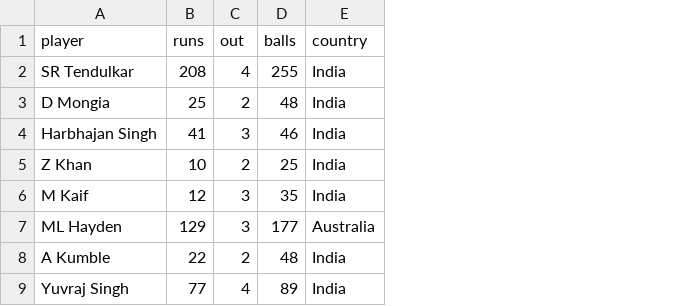
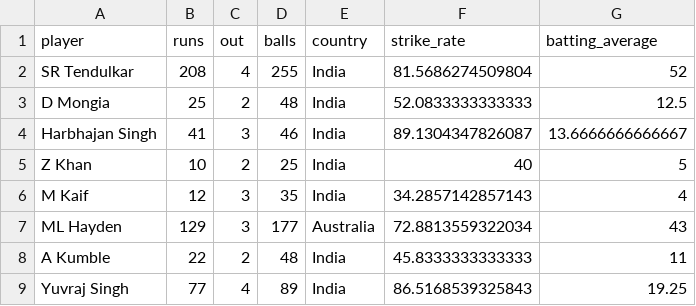
Before and after one commit to Monesh150/Cricket-Data-Analytics, a CSV file: Data/IND vs AUS/ODI/BatsmanScores.csv, drawn as a sheet; only a part is shown; the diff names each change by its address in the sheet, - before the commit and + after, or states it on an @@ line.

Commit message:
Batsman:{Batting Avg, Strike Rate}, Bowler: {Bowling Avg, Economy}

```diff
--- a/Data/IND vs AUS/ODI/BatsmanScores.csv
+++ b/Data/IND vs AUS/ODI/BatsmanScores.csv
+column F (strike_rate), rows 2-9: 81.5686274509804 | 52.0833333333333 | 89.1304347826087 | 40 | 34.2857142857143 | 72.8813559322034 | 45.8333333333333 | 86.5168539325843
+column G (batting_average), rows 2-9: 52 | 12.5 | 13.6666666666667 | 5 | 4 | 43 | 11 | 19.25
```
Also changed, not shown: Data/IND vs AUS/ODI/BowlerStats.csv, 1 other file.
